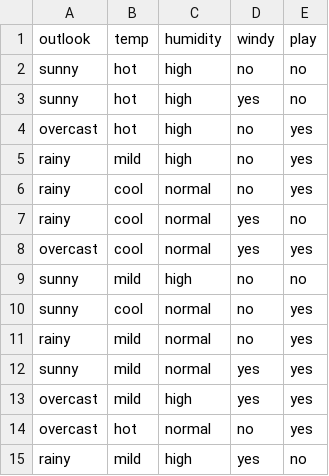
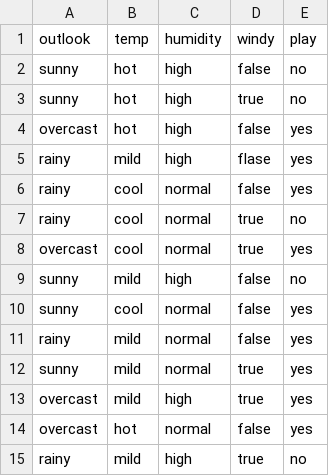
Before and after one commit to NaveenDama/datasets, a CSV file: tennis.csv, drawn as a sheet.

Commit message:
Update tennis.csv

```diff
--- a/tennis.csv
+++ b/tennis.csv
@@ -1,15 +1,15 @@
 outlook,temp,humidity,windy,play
-sunny,hot,high,no,no
-sunny,hot,high,yes,no
-overcast,hot,high,no,yes
-rainy,mild,high,no,yes
-rainy,cool,normal,no,yes
-rainy,cool,normal,yes,no
-overcast,cool,normal,yes,yes
-sunny,mild,high,no,no
-sunny,cool,normal,no,yes
-rainy,mild,normal,no,yes
-sunny,mild,normal,yes,yes
-overcast,mild,high,yes,yes
-overcast,hot,normal,no,yes
-rainy,mild,high,yes,no
+sunny,hot,high,false,no
+sunny,hot,high,true,no
+overcast,hot,high,false,yes
+rainy,mild,high,flase,yes
+rainy,cool,normal,false,yes
+rainy,cool,normal,true,no
+overcast,cool,normal,true,yes
+sunny,mild,high,false,no
+sunny,cool,normal,false,yes
+rainy,mild,normal,false,yes
+sunny,mild,normal,true,yes
+overcast,mild,high,true,yes
+overcast,hot,normal,false,yes
+rainy,mild,high,true,no
```
